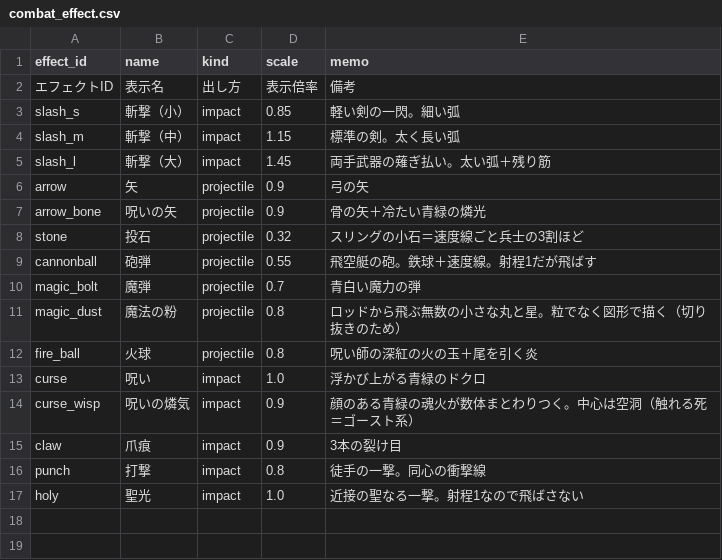
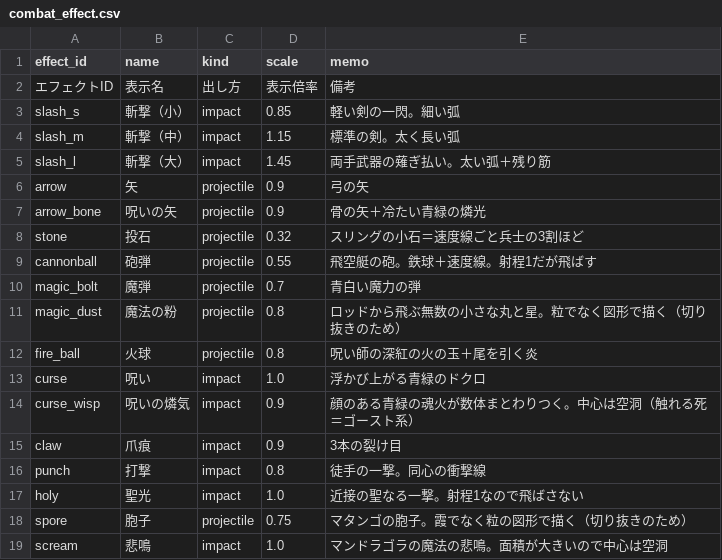
Before and after one commit to sway11466/senaris, a CSV file: data/effects/combat_effect.csv, drawn as a sheet; the diff names each change by its address in the sheet, - before the commit and + after, or states it on an @@ line.

```diff
--- a/data/effects/combat_effect.csv
+++ b/data/effects/combat_effect.csv
+row 18: spore | 胞子 | projectile | 0.75 | マタンゴの胞子。霞でなく粒の図形で描く（切り抜きのため）
+row 19: scream | 悲鳴 | impact | 1.0 | マンドラゴラの魔法の悲鳴。面積が大きいので中心は空洞
```
Also changed, not shown: data/units/unit_skin.csv, 8 other files.
